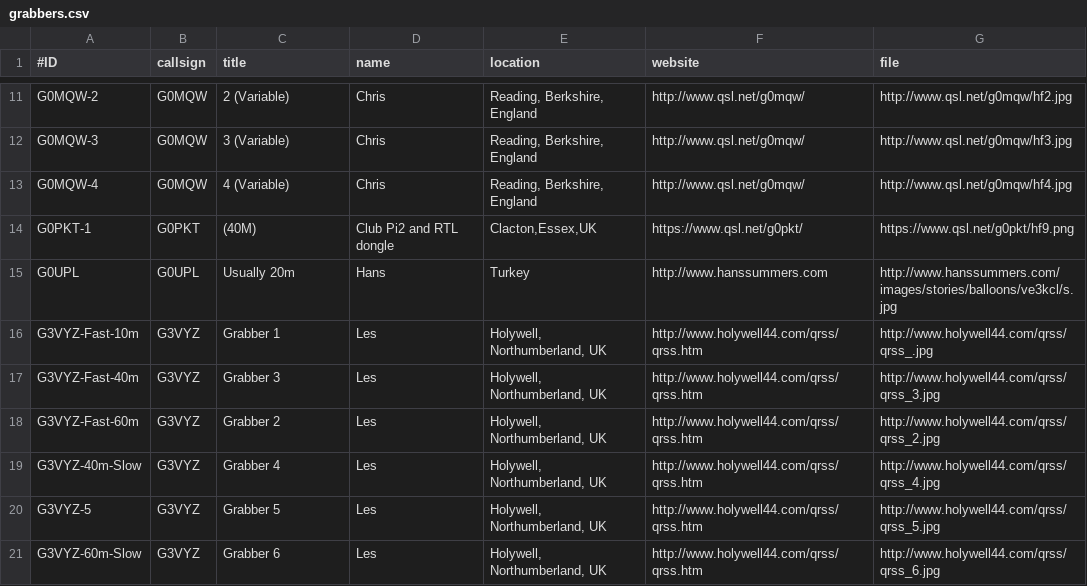
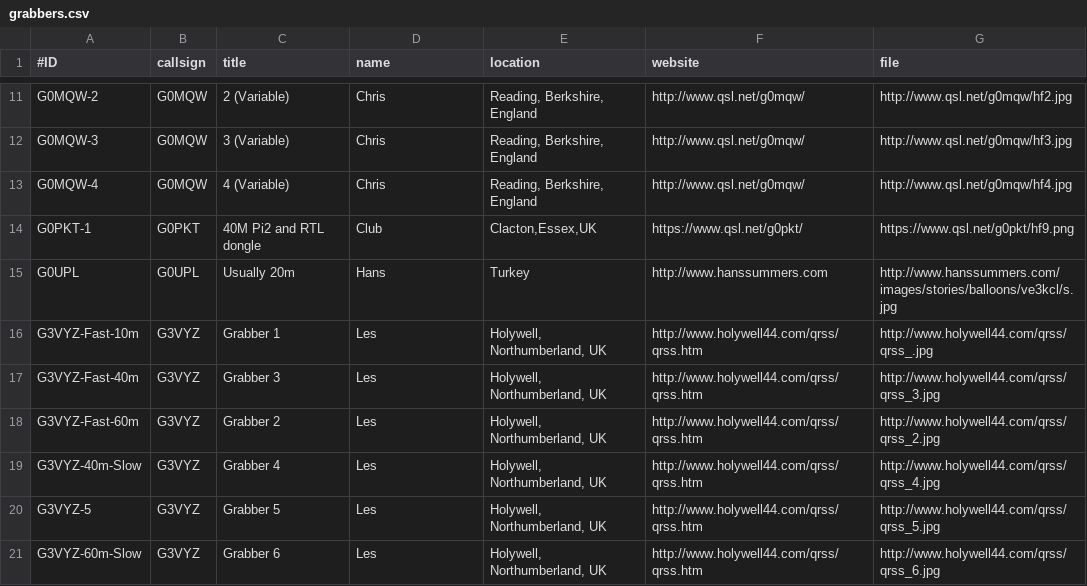
Before and after one commit to syedrizvinet/QRSS-plus-dev, a CSV file: grabbers.csv, drawn as a sheet; only a part is shown, gaps mark what is left out.

Commit message:
Update grabbers.csv

```diff
--- a/grabbers.csv
+++ b/grabbers.csv
@@ -13,3 +13,3 @@ G0MQW-3,G0MQW,3 (Variable),Chris,"Reading, Berkshire, England",http://www.qsl.ne
 G0MQW-4,G0MQW,4 (Variable),Chris,"Reading, Berkshire, England",http://www.qsl.net/g0mqw/,http://www.qsl.net/g0mqw/hf4.jpg
-G0PKT-1,G0PKT,(40M),Club Pi2 and RTL dongle,"Clacton,Essex,UK",https://www.qsl.net/g0pkt/,https://www.qsl.net/g0pkt/hf9.png
+G0PKT-1,G0PKT,40M Pi2 and RTL dongle,Club,"Clacton,Essex,UK",https://www.qsl.net/g0pkt/,https://www.qsl.net/g0pkt/hf9.png
 G0UPL,G0UPL,Usually 20m,Hans,"Turkey",http://www.hanssummers.com,http://www.hanssummers.com/images/stories/balloons/ve3kcl/s.jpg
```
